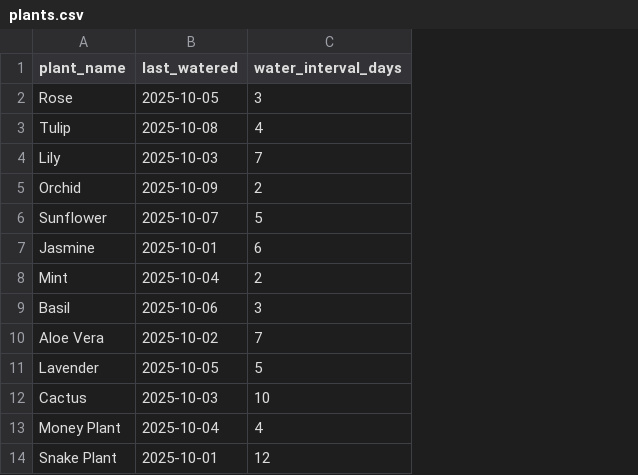
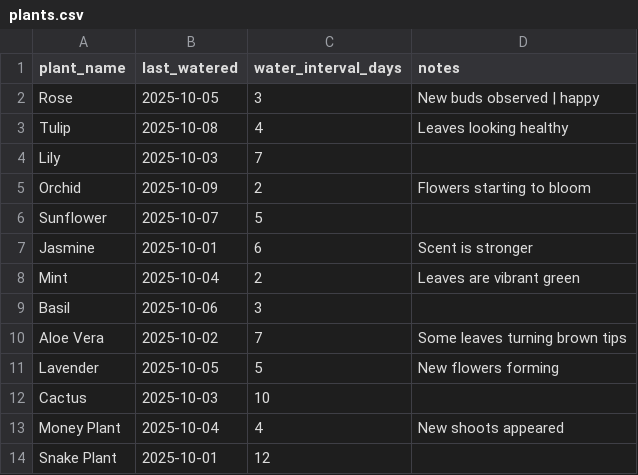
Before and after one commit to RK1905101/Mini_Python_Projects, a CSV file: src/saniya-exp-plant-watering-tracker/plants.csv, drawn as a sheet; the diff names each change by its address in the sheet, - before the commit and + after, or states it on an @@ line.

Commit message:
Update plants.csv

```diff
--- a/src/saniya-exp-plant-watering-tracker/plants.csv
+++ b/src/saniya-exp-plant-watering-tracker/plants.csv
+column D (notes), rows 2-13: New buds observed | happy | Leaves looking healthy |  | Flowers starting to bloom |  | Scent is stronger | Leaves are vibrant green |  | Some leaves turning brown tips | New flowers forming |  | New shoots appeared
```
